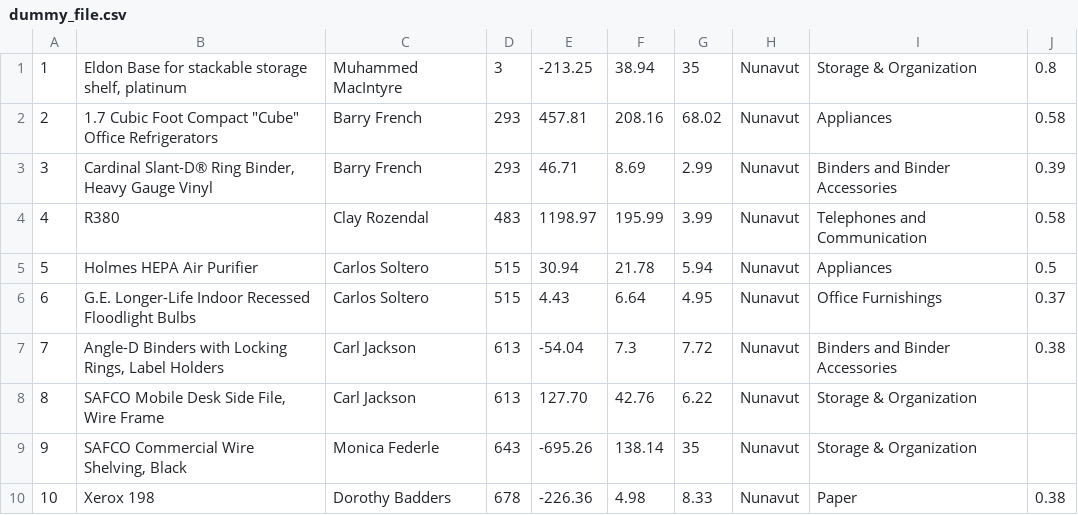
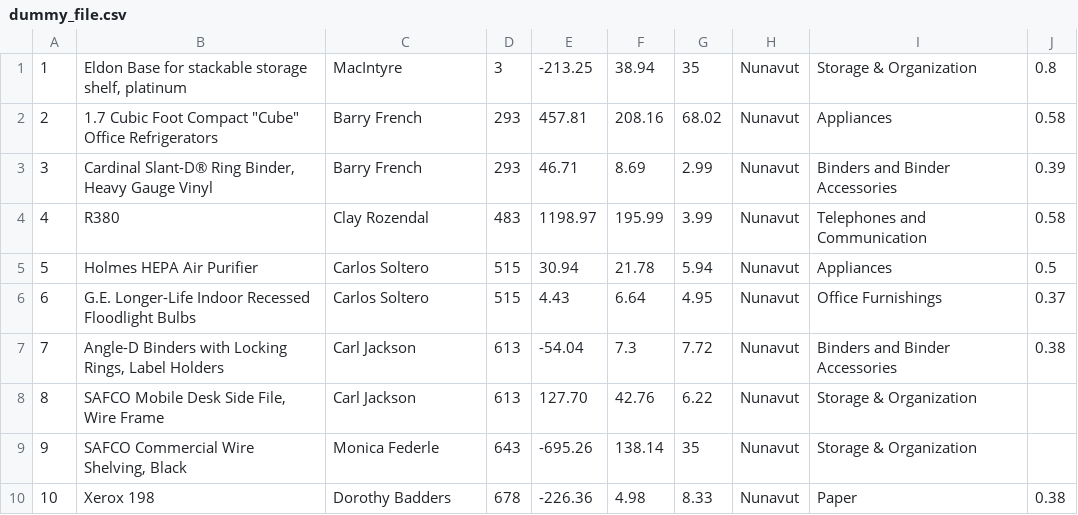
Before and after one commit to zarifoudjibril/blog_files, a CSV file: dummy_file.csv, drawn as a sheet; the diff names each change by its address in the sheet, - before the commit and + after, or states it on an @@ line.

Commit message:
Update dummy_file.csv

```diff
--- a/dummy_file.csv
+++ b/dummy_file.csv
-C1: Muhammed MacIntyre
+C1: MacIntyre
```
